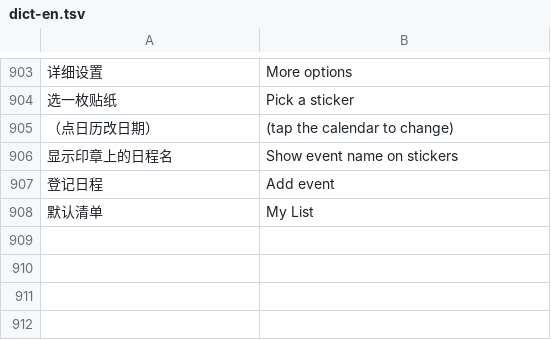
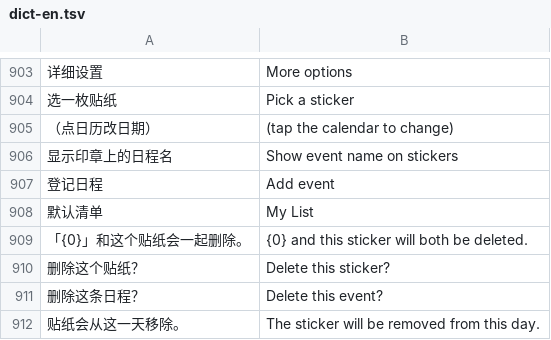
Before and after one commit to lianbang999-crypto/foyue01, a TSV file: looka/i18n/dict-en.tsv, drawn as a sheet; only a part is shown, gaps mark what is left out; the diff names each change by its address in the sheet, - before the commit and + after, or states it on an @@ line.

```diff
--- a/looka/i18n/dict-en.tsv
+++ b/looka/i18n/dict-en.tsv
+row 909: 「{0}」和这个贴纸会一起删除。 | {0} and this sticker will both be deleted.
+row 910: 删除这个贴纸？ | Delete this sticker?
+row 911: 删除这条日程？ | Delete this event?
+row 912: 贴纸会从这一天移除。 | The sticker will be removed from this day.
```
Also changed, not shown: 12 other files.
